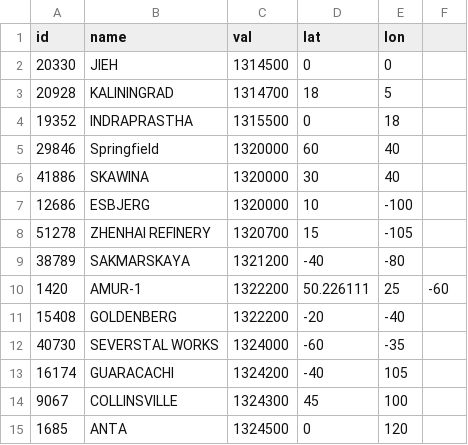
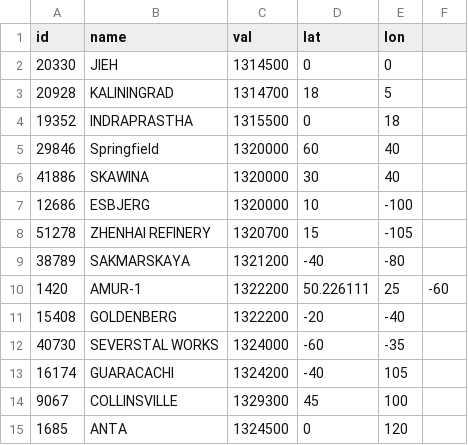
Before and after one commit to hmtb/Spherical-Infoviz, a CSV file: studyData/data/scene2.1.csv, drawn as a sheet.

Commit message:
version for study

```diff
--- a/studyData/data/scene2.1.csv
+++ b/studyData/data/scene2.1.csv
@@ -13,3 +13,3 @@ id,name,val,lat,lon
 16174,GUARACACHI,1324200,-40,105
-9067,COLLINSVILLE,1324300,45,100
+9067,COLLINSVILLE,1329300,45,100
 1685,ANTA,1324500,0,120
```
Also changed, not shown: 1 other file.
